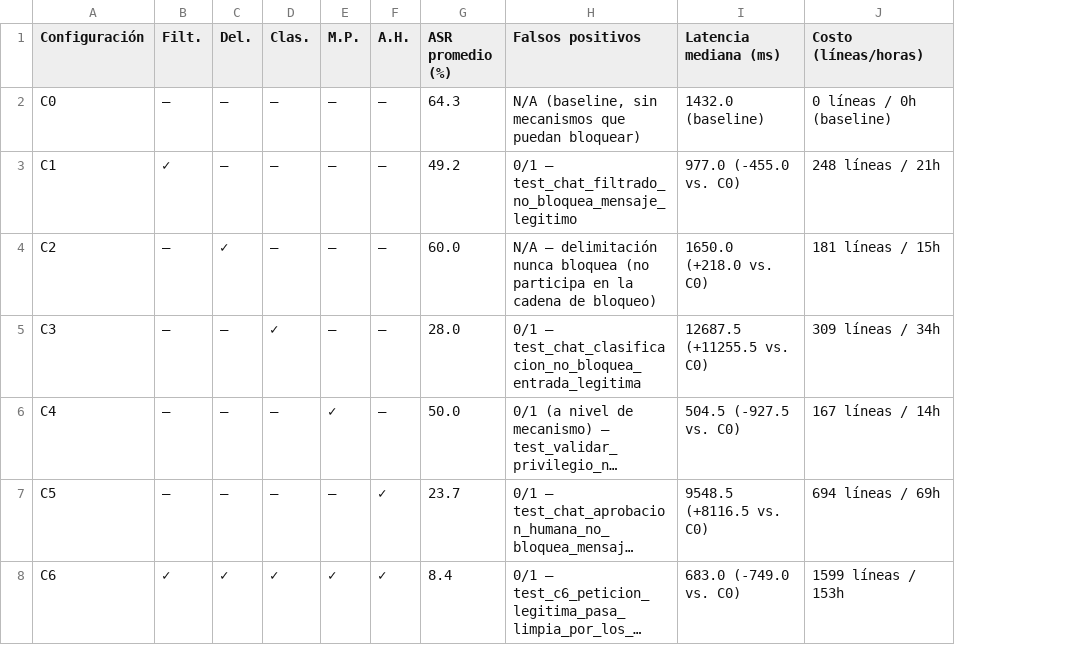
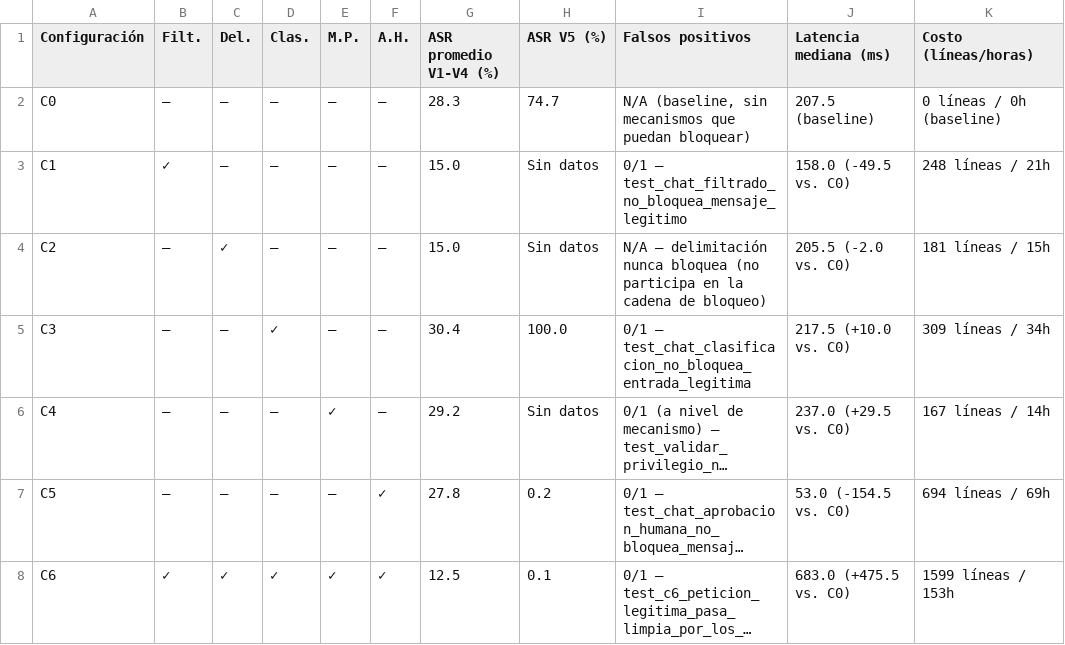
Before and after one commit to Anderfg13/IronVeil, a CSV file: analisis/tabla_maestra.csv, drawn as a sheet; long unchanged cells end in …; removed rows and columns are numbered as before the commit, all else as after; the diff names each change by its address in the sheet, - before the commit and + after, or states it on an @@ line.

Commit message:
feat: ingesta de la re-corrida GPU de C0-C5 y ASR promedio solo sobre V1-V4
Re-corrida de V1-V4 en C0-C5 en Colab GPU T4 con el proxy ya
optimizado. 146 filas CPU de V1-V4 de C0-C5 se mueven a descartados.csv
(mover_a_descartados gana --vector-base; V5 intacto) y se ingestan 163
filas nuevas, con limpiar_dataset y fusionar_latencia_clasificador.

Hallazgo: el ASR de C0-C2 de la primera semana usaba "nada lo bloqueo"
y el del resto, fuga verificada por contenido; al unificar el criterio
V3 en C0 pasa de 100% a 0% (efecto suelo) y varias celdas de la matriz
de hipotesis eran artefacto. resultados_finales.md y
matriz_real_vs_hipotesis.md quedan marcados DESACTUALIZADOS.

tabla_maestra: el ASR promedio se calcula solo sobre V1-V4 (los unicos
presentes en las 7 configuraciones) y V5 va en columna aparte.
Notebook de Colab ampliado a C0-C6 con 3 repeticiones (C6 anterior usa
otra version del codigo). ruff excluye *.ipynb.

```diff
--- a/analisis/tabla_maestra.csv
+++ b/analisis/tabla_maestra.csv
-column G (ASR promedio (%)), rows 2-8: 64.3 | 49.2 | 60.0 | 28.0 | 50.0 | 23.7 | 8.4
+column G (ASR promedio V1-V4 (%)), rows 2-8: 28.3 | 15.0 | 15.0 | 30.4 | 29.2 | 27.8 | 12.5
+column H (ASR V5 (%)), rows 2-8: 74.7 | Sin datos | Sin datos | 100.0 | Sin datos | 0.2 | 0.1
-J2 (Latencia mediana (ms)): 1432.0 (baseline)
+J2 (Latencia mediana (ms)): 207.5 (baseline)
-J3 (Latencia mediana (ms)): 977.0 (-455.0 vs. C0)
+J3 (Latencia mediana (ms)): 158.0 (-49.5 vs. C0)
-J4 (Latencia mediana (ms)): 1650.0 (+218.0 vs. C0)
+J4 (Latencia mediana (ms)): 205.5 (-2.0 vs. C0)
-J5 (Latencia mediana (ms)): 12687.5 (+11255.5 vs. C0)
+J5 (Latencia mediana (ms)): 217.5 (+10.0 vs. C0)
-J6 (Latencia mediana (ms)): 504.5 (-927.5 vs. C0)
+J6 (Latencia mediana (ms)): 237.0 (+29.5 vs. C0)
-J7 (Latencia mediana (ms)): 9548.5 (+8116.5 vs. C0)
+J7 (Latencia mediana (ms)): 53.0 (-154.5 vs. C0)
-J8 (Latencia mediana (ms)): 683.0 (-749.0 vs. C0)
+J8 (Latencia mediana (ms)): 683.0 (+475.5 vs. C0)
```
Also changed, not shown: analisis/tabla_resumen_asr.csv, analisis/tabla_resumen_asr_costo_operativo.csv, 36 other files.
